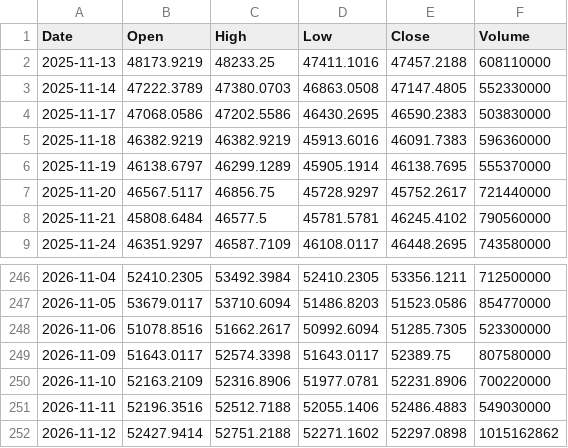
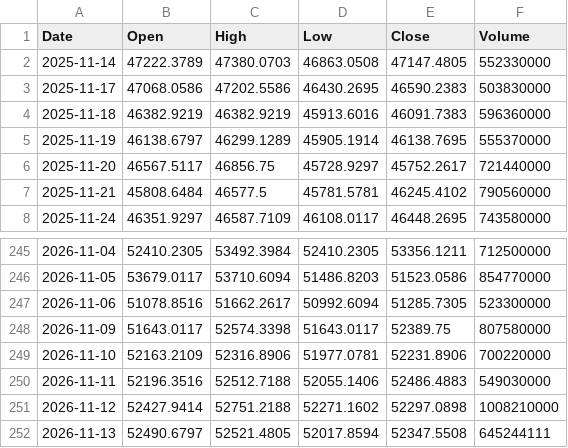
Before and after one commit to fran8c/stock-data, a CSV file: docs/data/prices/DJI.csv, drawn as a sheet; only a part is shown, gaps mark what is left out.

```diff
--- a/docs/data/prices/DJI.csv
+++ b/docs/data/prices/DJI.csv
@@ -1,3 +1,2 @@
 Date,Open,High,Low,Close,Volume
-2025-11-13,48173.9219,48233.25,47411.1016,47457.2188,608110000
 2025-11-14,47222.3789,47380.0703,46863.0508,47147.4805,552330000
@@ -251,2 +250,3 @@ Date,Open,High,Low,Close,Volume
 2026-11-11,52196.3516,52512.7188,52055.1406,52486.4883,549030000
-2026-11-12,52427.9414,52751.2188,52271.1602,52297.0898,1015162862
+2026-11-12,52427.9414,52751.2188,52271.1602,52297.0898,1008210000
+2026-11-13,52490.6797,52521.4805,52017.8594,52347.5508,645244111
```
Also changed, not shown: docs/data/prices/BS6.SI.csv, docs/data/prices/D05.SI.csv, 25 other files.
